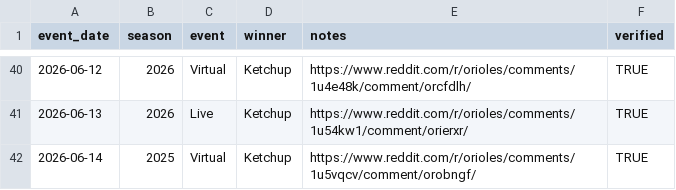
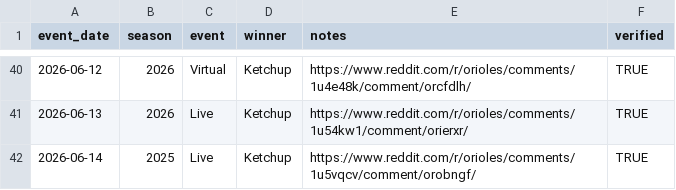
Before and after one commit to condimentrace/dotcom, a CSV file: hot_dog_race_history.csv, drawn as a sheet; only a part is shown, gaps mark what is left out.

Commit message:
Update hot_dog_race_history.csv

```diff
--- a/hot_dog_race_history.csv
+++ b/hot_dog_race_history.csv
@@ -41,2 +41,2 @@ event_date,season,event,winner,notes,verified
 2026-06-13,2026,Live,Ketchup,"https://www.reddit.com/r/orioles/comments/1u54kw1/comment/orierxr/",TRUE
-2026-06-14,2025,Virtual,Ketchup,"https://www.reddit.com/r/orioles/comments/1u5vqcv/comment/orobngf/",TRUE
+2026-06-14,2025,Live,Ketchup,"https://www.reddit.com/r/orioles/comments/1u5vqcv/comment/orobngf/",TRUE
```
